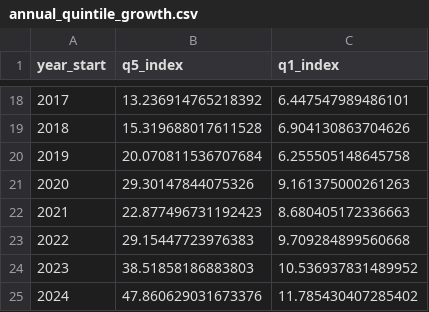
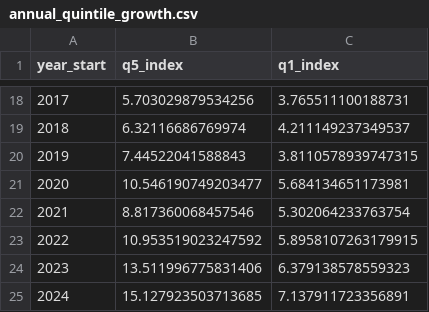
Before and after one commit to vastdreams/fse-rnd-alpha, a CSV file: paper_latex/data/annual_quintile_growth.csv, drawn as a sheet; only a part is shown, gaps mark what is left out; the diff covers the shown part only.

```diff
--- a/paper_latex/data/annual_quintile_growth.csv
+++ b/paper_latex/data/annual_quintile_growth.csv
@@ -18,8 +18,8 @@ year_start,q5_index,q1_index
-2017,13.236914765218392,6.447547989486101
-2018,15.319688017611528,6.904130863704626
-2019,20.070811536707684,6.255505148645758
-2020,29.30147844075326,9.161375000261263
-2021,22.877496731192423,8.680405172336663
-2022,29.15447723976383,9.709284899560668
-2023,38.51858186883803,10.536937831489952
-2024,47.860629031673376,11.785430407285402
+2017,5.703029879534256,3.765511100188731
+2018,6.32116686769974,4.211149237349537
+2019,7.44522041588843,3.8110578939747315
+2020,10.546190749203477,5.684134651173981
+2021,8.817360068457546,5.302064233763754
+2022,10.953519023247592,5.8958107263179915
+2023,13.511996775831406,6.379138578559323
+2024,15.127923503713685,7.137911723356891
```
Also changed, not shown: 32 edited cells elsewhere in this file, paper_latex/data/annual_hml_premium.csv, paper_latex/data/investable_growth.csv, 16 other files.
